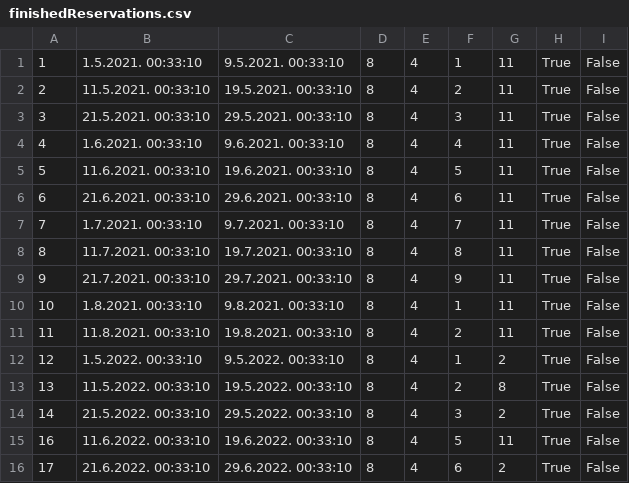
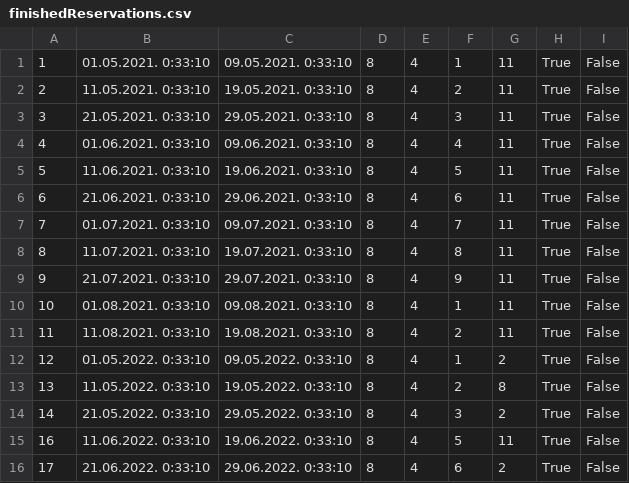
Before and after one commit to uslje13/turisticka-agencija, a CSV file: TravelAgency/Resources/Data/finishedReservations.csv, drawn as a sheet; only a part is shown; the diff covers the shown part only.

Commit message:
random commit

```diff
--- a/TravelAgency/Resources/Data/finishedReservations.csv
+++ b/TravelAgency/Resources/Data/finishedReservations.csv
@@ -1,16 +1,16 @@
-1|1.5.2021. 00:33:10|9.5.2021. 00:33:10|8|4|1|11|True|False
-2|11.5.2021. 00:33:10|19.5.2021. 00:33:10|8|4|2|11|True|False
-3|21.5.2021. 00:33:10|29.5.2021. 00:33:10|8|4|3|11|True|False
-4|1.6.2021. 00:33:10|9.6.2021. 00:33:10|8|4|4|11|True|False
-5|11.6.2021. 00:33:10|19.6.2021. 00:33:10|8|4|5|11|True|False
-6|21.6.2021. 00:33:10|29.6.2021. 00:33:10|8|4|6|11|True|False
-7|1.7.2021. 00:33:10|9.7.2021. 00:33:10|8|4|7|11|True|False
-8|11.7.2021. 00:33:10|19.7.2021. 00:33:10|8|4|8|11|True|False
-9|21.7.2021. 00:33:10|29.7.2021. 00:33:10|8|4|9|11|True|False
-10|1.8.2021. 00:33:10|9.8.2021. 00:33:10|8|4|1|11|True|False
-11|11.8.2021. 00:33:10|19.8.2021. 00:33:10|8|4|2|11|True|False
-12|1.5.2022. 00:33:10|9.5.2022. 00:33:10|8|4|1|2|True|False
-13|11.5.2022. 00:33:10|19.5.2022. 00:33:10|8|4|2|8|True|False
-14|21.5.2022. 00:33:10|29.5.2022. 00:33:10|8|4|3|2|True|False
-16|11.6.2022. 00:33:10|19.6.2022. 00:33:10|8|4|5|11|True|False
-17|21.6.2022. 00:33:10|29.6.2022. 00:33:10|8|4|6|2|True|False
+1|01.05.2021. 0:33:10|09.05.2021. 0:33:10|8|4|1|11|True|False
+2|11.05.2021. 0:33:10|19.05.2021. 0:33:10|8|4|2|11|True|False
+3|21.05.2021. 0:33:10|29.05.2021. 0:33:10|8|4|3|11|True|False
+4|01.06.2021. 0:33:10|09.06.2021. 0:33:10|8|4|4|11|True|False
+5|11.06.2021. 0:33:10|19.06.2021. 0:33:10|8|4|5|11|True|False
+6|21.06.2021. 0:33:10|29.06.2021. 0:33:10|8|4|6|11|True|False
+7|01.07.2021. 0:33:10|09.07.2021. 0:33:10|8|4|7|11|True|False
+8|11.07.2021. 0:33:10|19.07.2021. 0:33:10|8|4|8|11|True|False
+9|21.07.2021. 0:33:10|29.07.2021. 0:33:10|8|4|9|11|True|False
+10|01.08.2021. 0:33:10|09.08.2021. 0:33:10|8|4|1|11|True|False
+11|11.08.2021. 0:33:10|19.08.2021. 0:33:10|8|4|2|11|True|False
+12|01.05.2022. 0:33:10|09.05.2022. 0:33:10|8|4|1|2|True|False
+13|11.05.2022. 0:33:10|19.05.2022. 0:33:10|8|4|2|8|True|False
+14|21.05.2022. 0:33:10|29.05.2022. 0:33:10|8|4|3|2|True|False
+16|11.06.2022. 0:33:10|19.06.2022. 0:33:10|8|4|5|11|True|False
+17|21.06.2022. 0:33:10|29.06.2022. 0:33:10|8|4|6|2|True|False
```
Also changed, not shown: 22 edited cells elsewhere in this file.
